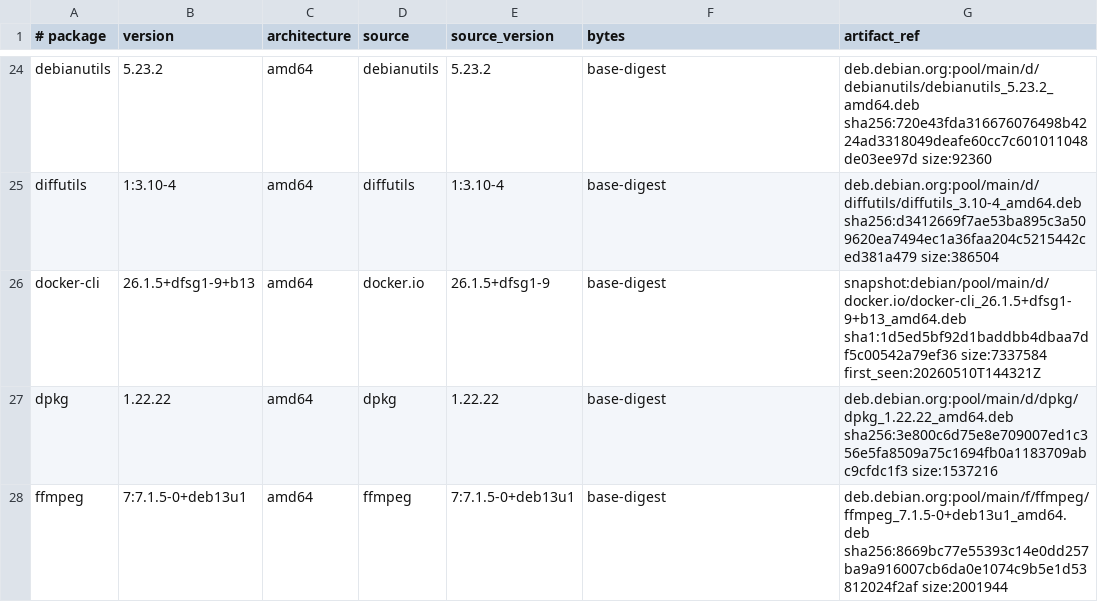
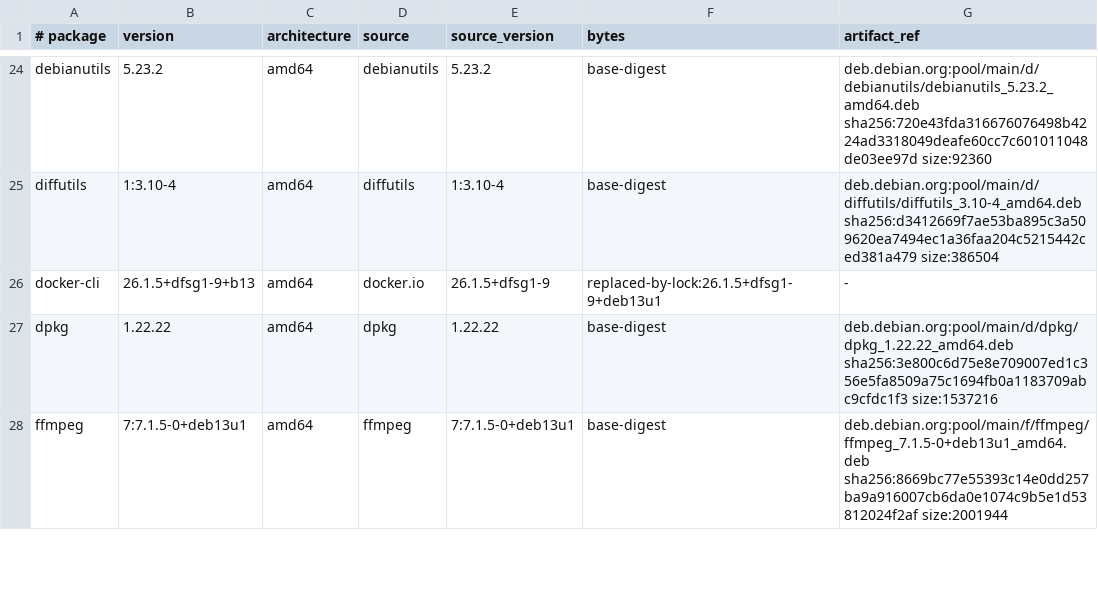
Before and after one commit to hexorx/mindi, a TSV file: apps/agent-box-hermes/build/apt-inherited.tsv, drawn as a sheet; only a part is shown, gaps mark what is left out; the diff covers the shown part only.

Commit message:
fix(hermes): apply verified security dependency closure
Upgrade inherited Debian packages, Docker CLI, Hindsight and Hermes security pins. Review upstream migration fixes and pg0 private-loopback compatibility; retain explicit Tailscale residual.

Co-Authored-By: Paperclip <noreply@paperclip.ing>

```diff
--- a/apps/agent-box-hermes/build/apt-inherited.tsv
+++ b/apps/agent-box-hermes/build/apt-inherited.tsv
@@ -25,3 +25,3 @@ debianutils	5.23.2	amd64	debianutils	5.23.2	base-digest	deb.debian.org:pool/main
 diffutils	1:3.10-4	amd64	diffutils	1:3.10-4	base-digest	deb.debian.org:pool/main/d/diffutils/diffutils_3.10-4_amd64.deb sha256:d3412669f7ae53ba895c3a509620ea7494ec1a36faa204c5215442ced381a479 size:386504
-docker-cli	26.1.5+dfsg1-9+b13	amd64	docker.io	26.1.5+dfsg1-9	base-digest	snapshot:debian/pool/main/d/docker.io/docker-cli_26.1.5+dfsg1-9+b13_amd64.deb sha1:1d5ed5bf92d1baddbb4dbaa7df5c00542a79ef36 size:7337584 first_seen:20260510T144321Z
+docker-cli	26.1.5+dfsg1-9+b13	amd64	docker.io	26.1.5+dfsg1-9	replaced-by-lock:26.1.5+dfsg1-9+deb13u1	-
 dpkg	1.22.22	amd64	dpkg	1.22.22	base-digest	deb.debian.org:pool/main/d/dpkg/dpkg_1.22.22_amd64.deb sha256:3e800c6d75e8e709007ed1c356e5fa8509a75c1694fb0a1183709abc9cfdc1f3 size:1537216
```
Also changed, not shown: 55 edited cells elsewhere in this file, apps/agent-box-hermes/build/apt-final-inventory.tsv, 44 other files.
